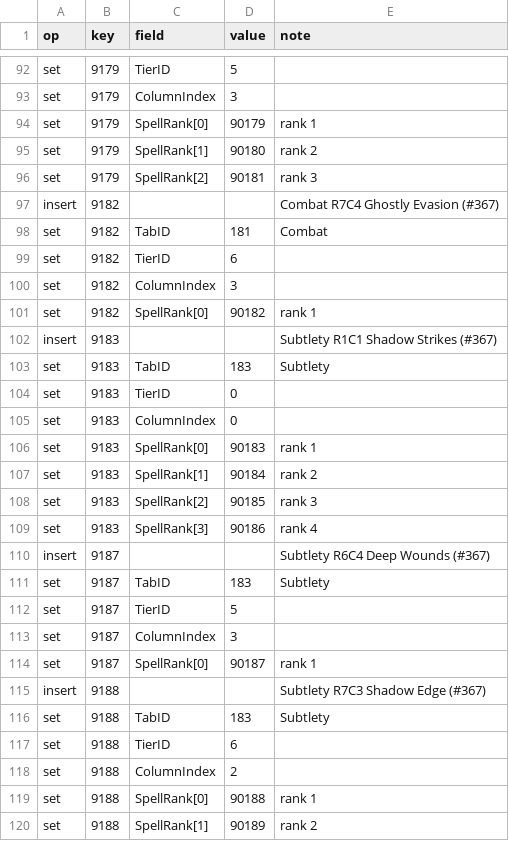
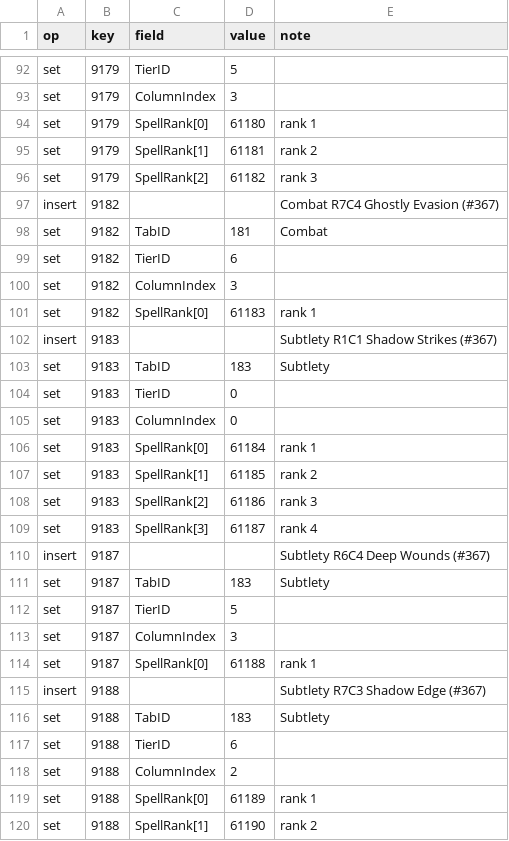
Before and after one commit to Cilverkrow/twow-repo, a CSV file: ops/clientpatch/changes/Talent/0367_rogue_talents.csv, drawn as a sheet; only a part is shown, gaps mark what is left out; the diff covers the shown part only.

```diff
--- a/ops/clientpatch/changes/Talent/0367_rogue_talents.csv
+++ b/ops/clientpatch/changes/Talent/0367_rogue_talents.csv
@@ -93,5 +93,5 @@ set,9179,TierID,5,
 set,9179,ColumnIndex,3,
-set,9179,SpellRank[0],90179,rank 1
-set,9179,SpellRank[1],90180,rank 2
-set,9179,SpellRank[2],90181,rank 3
+set,9179,SpellRank[0],61180,rank 1
+set,9179,SpellRank[1],61181,rank 2
+set,9179,SpellRank[2],61182,rank 3
 insert,9182,,,Combat R7C4 Ghostly Evasion (#367)
@@ -100,3 +100,3 @@ set,9182,TierID,6,
 set,9182,ColumnIndex,3,
-set,9182,SpellRank[0],90182,rank 1
+set,9182,SpellRank[0],61183,rank 1
 insert,9183,,,Subtlety R1C1 Shadow Strikes (#367)
@@ -105,6 +105,6 @@ set,9183,TierID,0,
 set,9183,ColumnIndex,0,
-set,9183,SpellRank[0],90183,rank 1
-set,9183,SpellRank[1],90184,rank 2
-set,9183,SpellRank[2],90185,rank 3
-set,9183,SpellRank[3],90186,rank 4
+set,9183,SpellRank[0],61184,rank 1
+set,9183,SpellRank[1],61185,rank 2
+set,9183,SpellRank[2],61186,rank 3
+set,9183,SpellRank[3],61187,rank 4
 insert,9187,,,Subtlety R6C4 Deep Wounds (#367)
@@ -113,3 +113,3 @@ set,9187,TierID,5,
 set,9187,ColumnIndex,3,
-set,9187,SpellRank[0],90187,rank 1
+set,9187,SpellRank[0],61188,rank 1
 insert,9188,,,Subtlety R7C3 Shadow Edge (#367)
@@ -118,3 +118,3 @@ set,9188,TierID,6,
 set,9188,ColumnIndex,2,
-set,9188,SpellRank[0],90188,rank 1
-set,9188,SpellRank[1],90189,rank 2
+set,9188,SpellRank[0],61189,rank 1
+set,9188,SpellRank[1],61190,rank 2
```
Also changed, not shown: 1 added row, 1 removed row and 30 edited cells elsewhere in this file, ops/clientpatch/changes/Spell/0357_shaman_spells.csv, ops/clientpatch/changes/Spell/0367_rogue_spells.csv, 20 other files.
